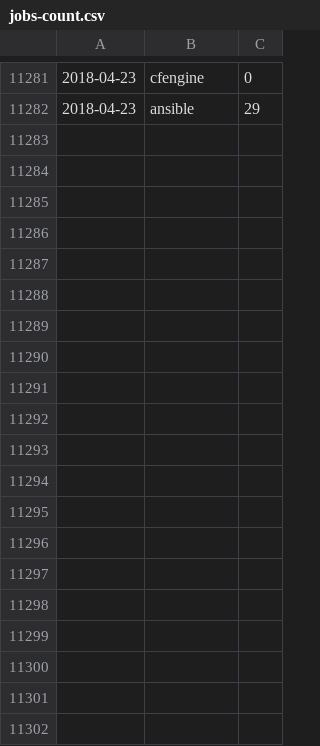
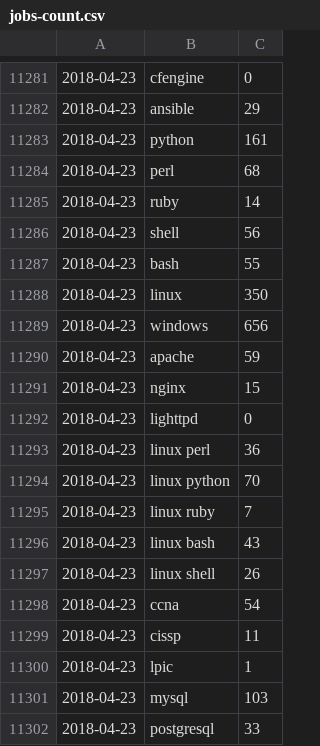
Before and after one commit to jreisinger/profesia-jobs, a CSV file: jobs-count.csv, drawn as a sheet; only a part is shown, gaps mark what is left out; the diff covers the shown part only.

Commit message:
updated data

```diff
--- a/jobs-count.csv
+++ b/jobs-count.csv
@@ -11282 +11282,21 @@
 2018-04-23;ansible;29
+2018-04-23;python;161
+2018-04-23;perl;68
+2018-04-23;ruby;14
+2018-04-23;shell;56
+2018-04-23;bash;55
+2018-04-23;linux;350
+2018-04-23;windows;656
+2018-04-23;apache;59
+2018-04-23;nginx;15
+2018-04-23;lighttpd;0
+2018-04-23;linux perl;36
+2018-04-23;linux python;70
+2018-04-23;linux ruby;7
+2018-04-23;linux bash;43
+2018-04-23;linux shell;26
+2018-04-23;ccna;54
+2018-04-23;cissp;11
+2018-04-23;lpic;1
+2018-04-23;mysql;103
+2018-04-23;postgresql;33
```
Also changed, not shown: 21 added rows elsewhere in this file, jobs-count_for-github.csv, 1 other file.
